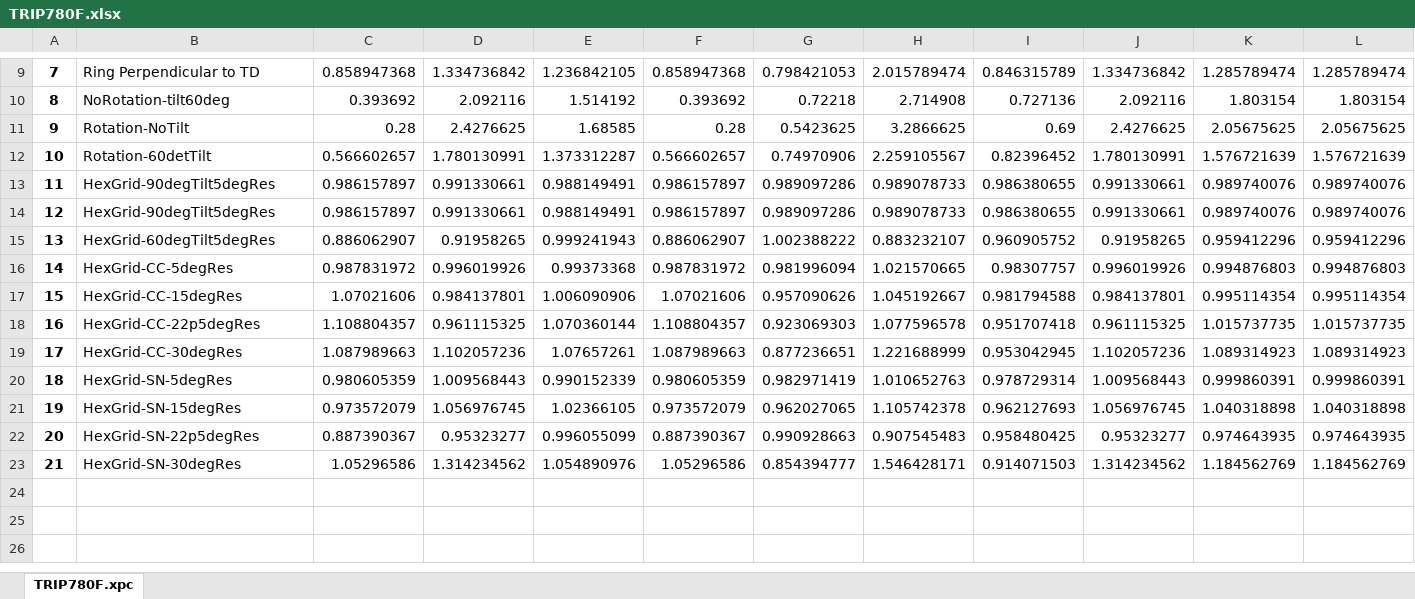
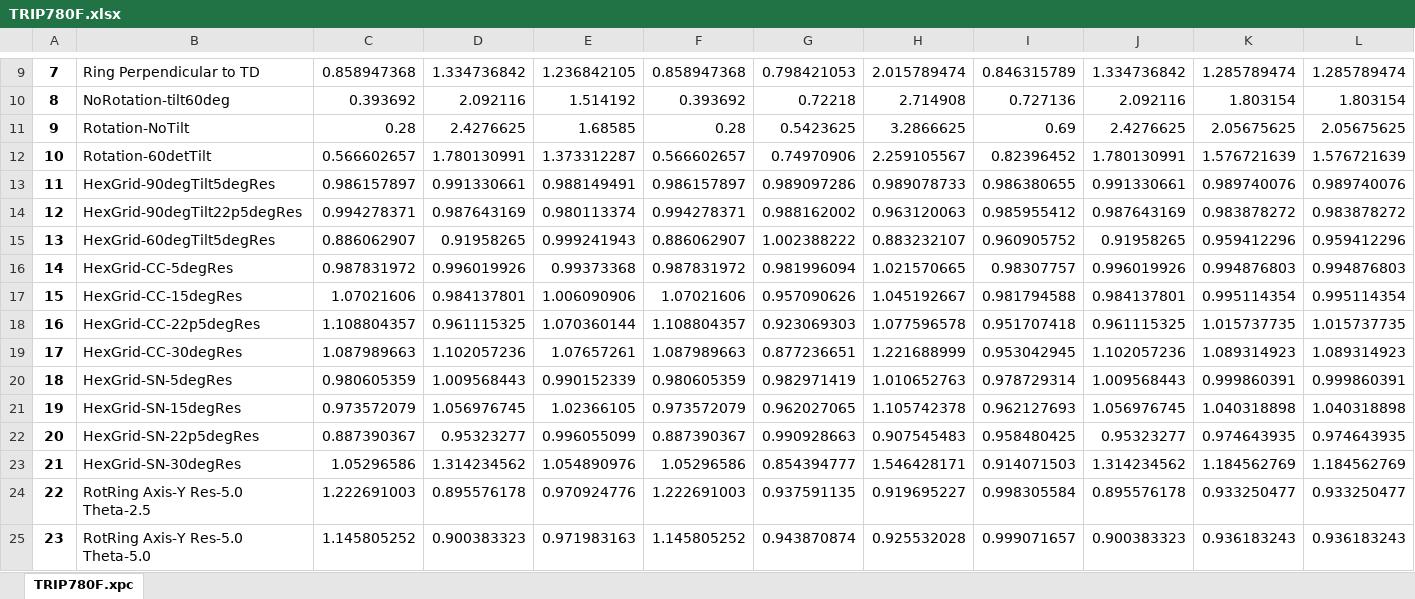
Before and after one commit to usnistgov/Texture-Sampling-PhaseMeasurement-BiasErrors, an Excel workbook: JupyterNotebooks/AveragedIntensites-Exp/TRIP780F.xlsx, sheet TRIP780F.xpc, drawn as a sheet; only a part is shown, gaps mark what is left out; values as stored, in another font and other column widths than the file's, no borders; removed rows and columns are numbered as before the commit, all else as after; rows hold the shown columns only; the diff names each change by its address in the sheet, - before the commit and + after, or states it on an @@ line.

```diff
--- a/JupyterNotebooks/AveragedIntensites-Exp/TRIP780F.xlsx (sheet TRIP780F.xpc)
+++ b/JupyterNotebooks/AveragedIntensites-Exp/TRIP780F.xlsx (sheet TRIP780F.xpc)
-row 14: 12 | HexGrid-90degTilt5degRes | 0.986157897 | 0.991330661 | 0.988149491 | 0.986157897 | 0.989097286 | 0.989078733 | 0.986380655 | 0.991330661 | 0.989740076 | 0.989740076
+row 14: 12 | HexGrid-90degTilt22p5degRes | 0.994278371 | 0.987643169 | 0.980113374 | 0.994278371 | 0.988162002 | 0.963120063 | 0.985955412 | 0.987643169 | 0.983878272 | 0.983878272
+row 24: 22 | RotRing Axis-Y Res-5.0 Theta-2.5 | 1.222691003 | 0.895576178 | 0.970924776 | 1.222691003 | 0.937591135 | 0.919695227 | 0.998305584 | 0.895576178 | 0.933250477 | 0.933250477
+row 25: 23 | RotRing Axis-Y Res-5.0 Theta-5.0 | 1.145805252 | 0.900383323 | 0.971983163 | 1.145805252 | 0.943870874 | 0.925532028 | 0.999071657 | 0.900383323 | 0.936183243 | 0.936183243
```
Also changed, not shown: JupyterNotebooks/AveragedIntensites-Exp/TRIP700A.xlsx, JupyterNotebooks/AveragedIntensites-Exp/TRIP700F.xlsx, 36 other files.
